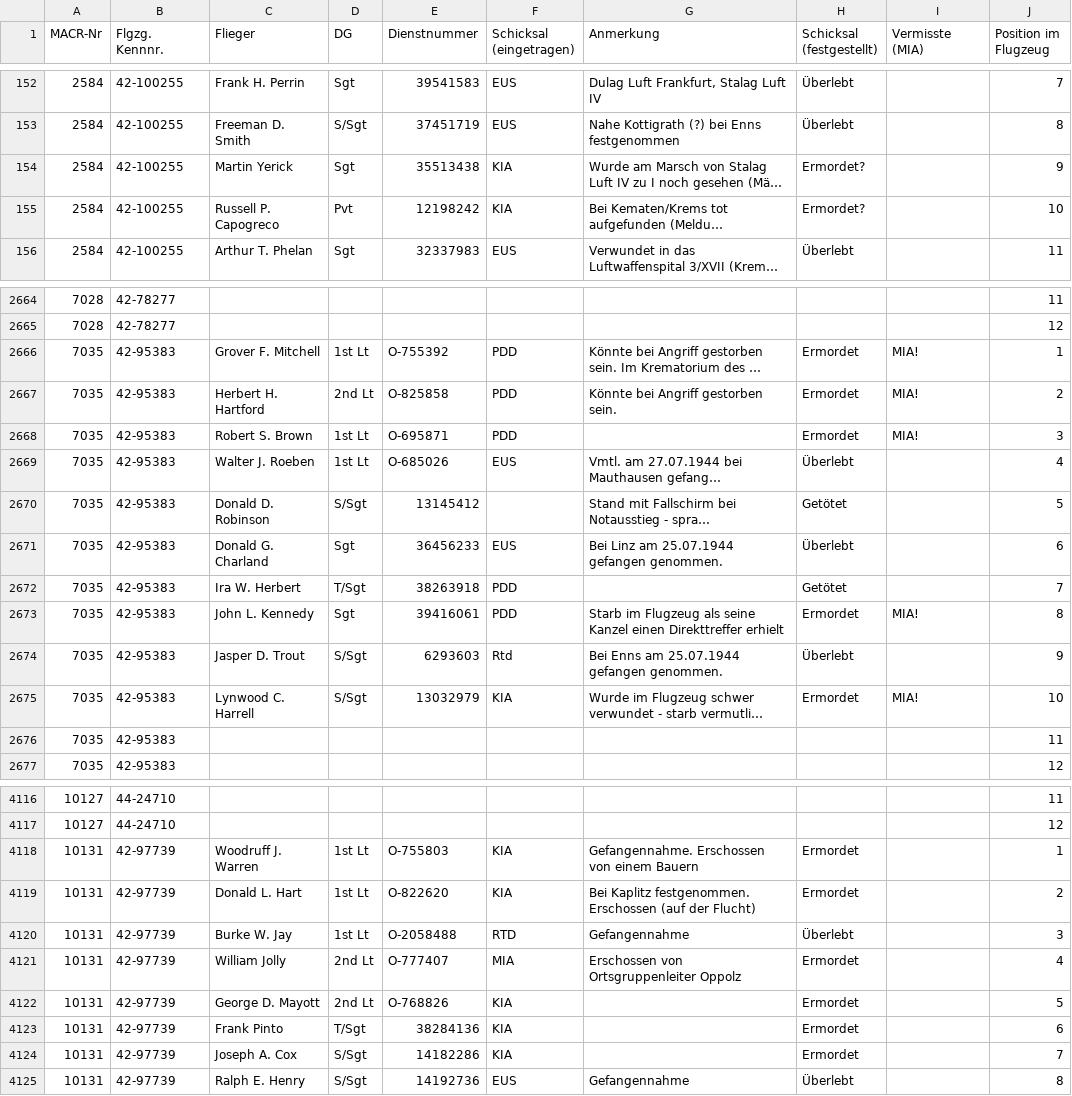
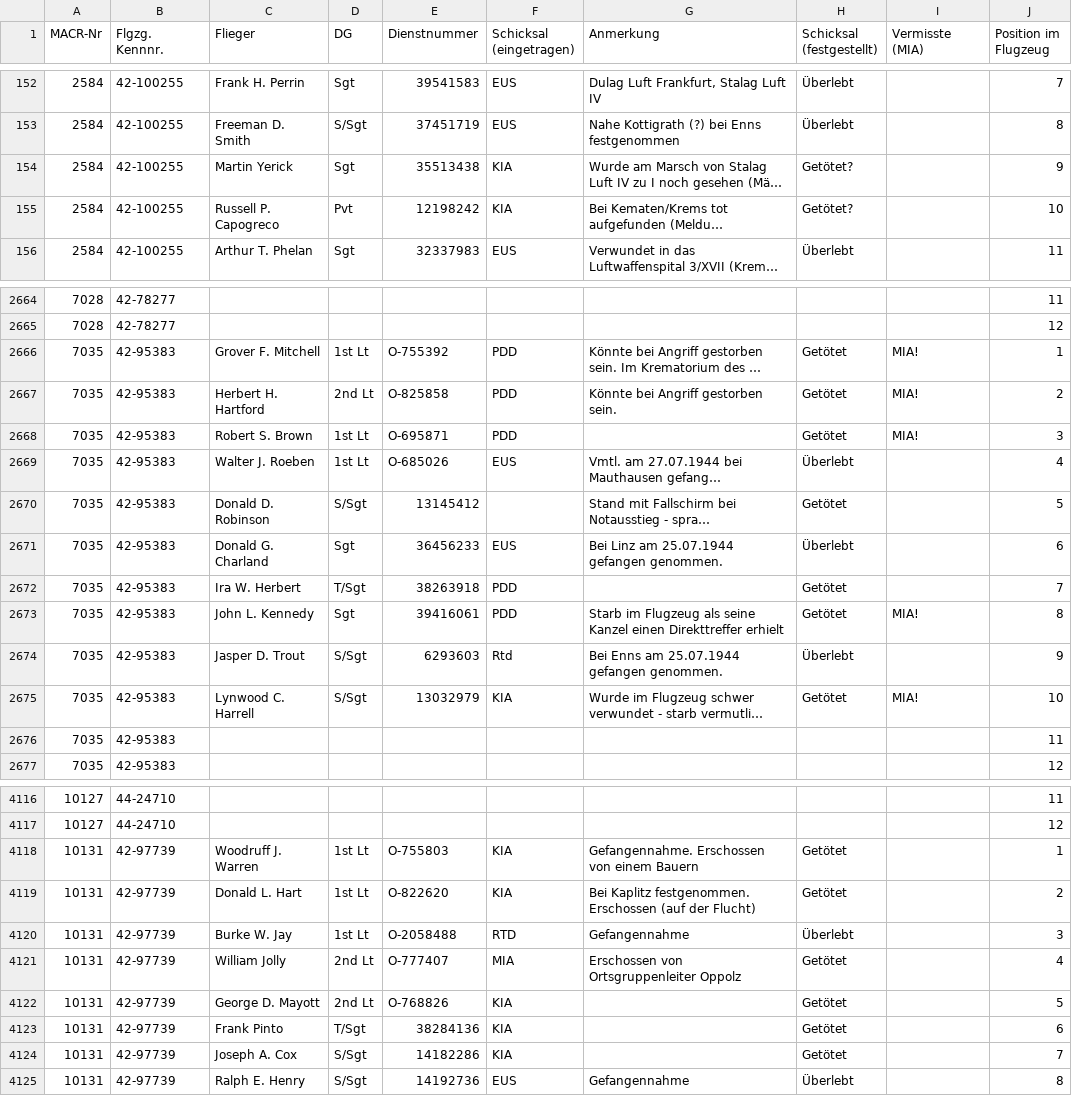
Before and after one commit to acdh-oeaw/DAACDA, a CSV file: data/crew_1944.csv, drawn as a sheet; only a part is shown, gaps mark what is left out; long unchanged cells end in …; the diff covers the shown part only; the diff names each change by its address in the sheet, - before the commit and + after, or states it on an @@ line.

```diff
--- a/data/crew_1944.csv
+++ b/data/crew_1944.csv
-H154:H155 (Schicksal (festgestellt)): Ermordet?
+H154:H155 (Schicksal (festgestellt)): Getötet?
-H2666:H2668 (Schicksal (festgestellt)): Ermordet
+H2666:H2668 (Schicksal (festgestellt)): Getötet
-H2673 (Schicksal (festgestellt)): Ermordet
+H2673 (Schicksal (festgestellt)): Getötet
-H2675 (Schicksal (festgestellt)): Ermordet
+H2675 (Schicksal (festgestellt)): Getötet
-H4118:H4119 (Schicksal (festgestellt)): Ermordet
+H4118:H4119 (Schicksal (festgestellt)): Getötet
-H4121:H4124 (Schicksal (festgestellt)): Ermordet
+H4121:H4124 (Schicksal (festgestellt)): Getötet
```
Also changed, not shown: 34 edited cells elsewhere in this file, data/crew.csv, 1 other file.
